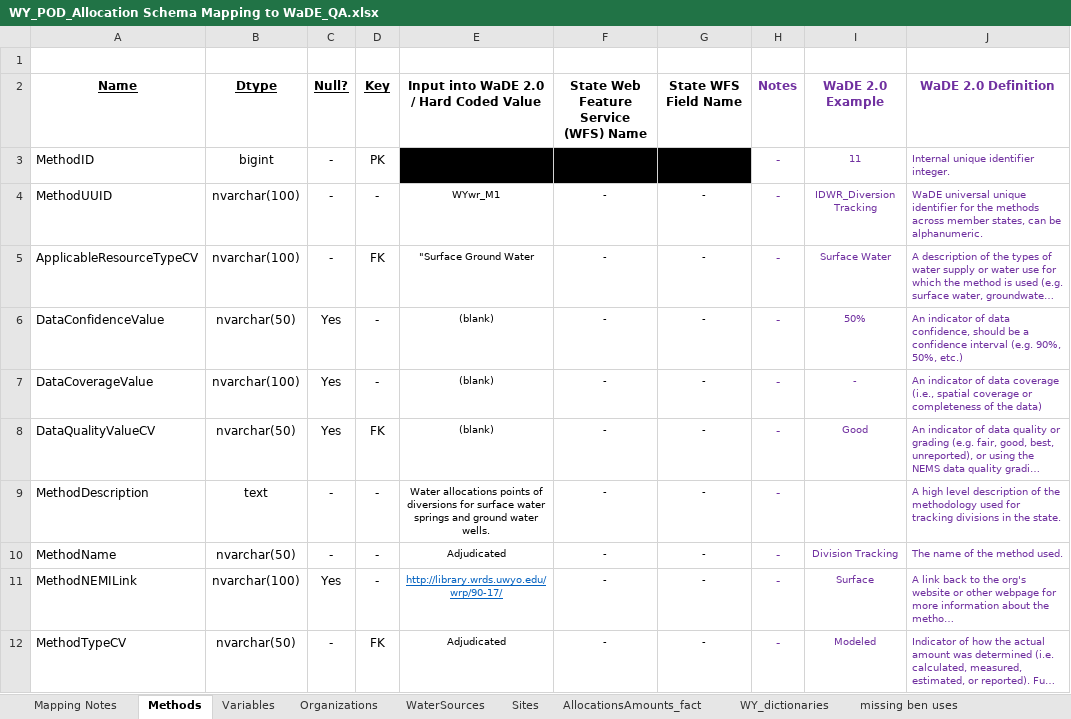
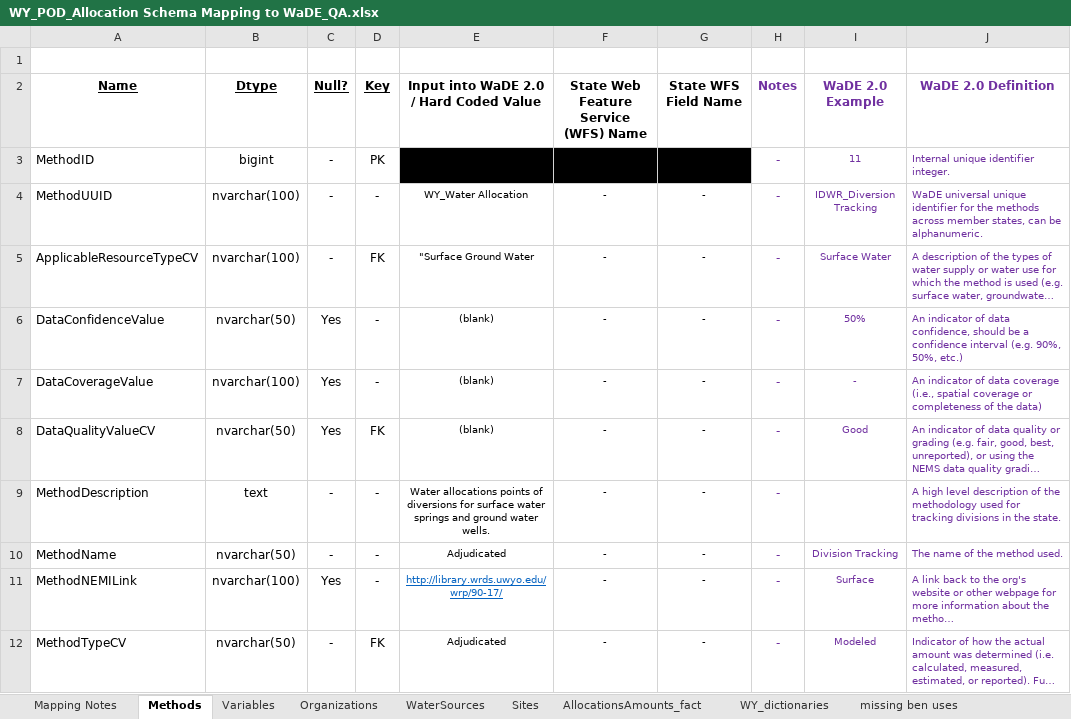
Before and after one commit to WSWCWaterDataExchange/MappingStatesDataToWaDE2.0, an Excel workbook: Wyoming/WaterAllocation/WY_POD_Allocation Schema Mapping to WaDE_QA.xlsx, sheet Methods, drawn as a sheet; long unchanged cells end in …; values as stored, in another font and other column widths than the file's, no borders; the diff names each change by its address in the sheet, - before the commit and + after, or states it on an @@ line.

```diff
--- a/Wyoming/WaterAllocation/WY_POD_Allocation Schema Mapping to WaDE_QA.xlsx (sheet Methods)
+++ b/Wyoming/WaterAllocation/WY_POD_Allocation Schema Mapping to WaDE_QA.xlsx (sheet Methods)
-E4: WYwr_M1
+E4: WY_Water Allocation
```
Also changed, not shown: sheet Variables, sheet Organizations, Wyoming/WaterAllocation/WY_POU_Allocation Schema Mapping to WaDE_QA.xlsx, 40 other files.
